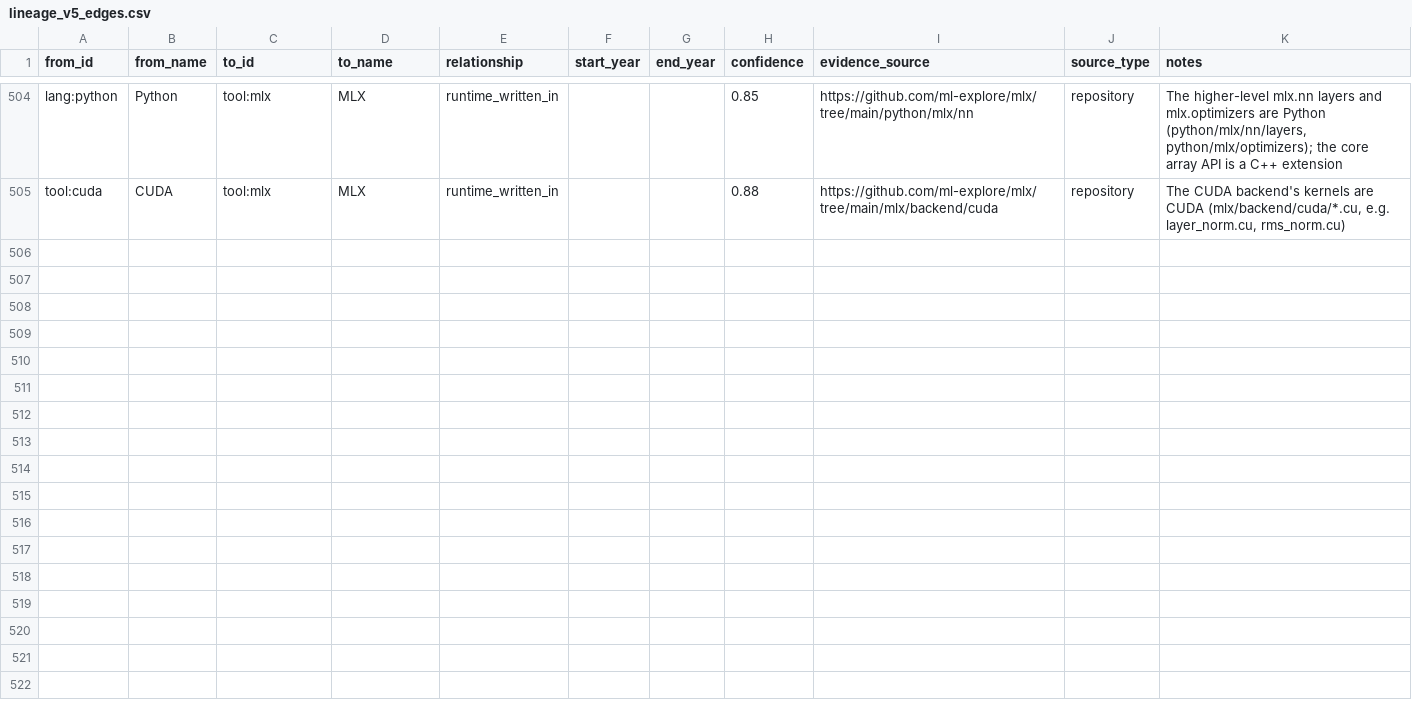
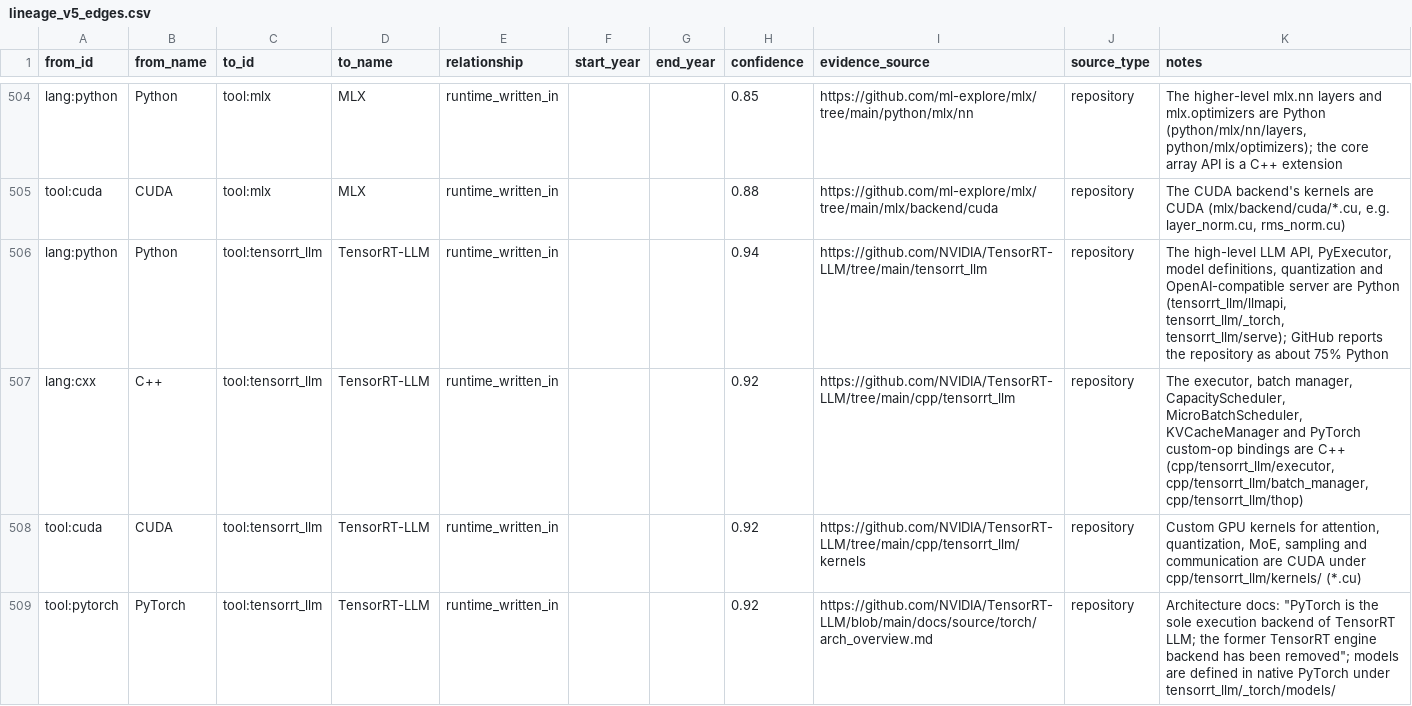
Before and after one commit to sanketmuchhala/LanguageLineage, a CSV file: dataset/v5/lineage_v5_edges.csv, drawn as a sheet; only a part is shown, gaps mark what is left out.

Commit message:
data: admit TensorRT-LLM with primary-source edges (#55)

```diff
--- a/dataset/v5/lineage_v5_edges.csv
+++ b/dataset/v5/lineage_v5_edges.csv
@@ -505 +505,5 @@ lang:python,Python,tool:mlx,MLX,runtime_written_in,,,0.85,https://github.com/ml-
 tool:cuda,CUDA,tool:mlx,MLX,runtime_written_in,,,0.88,https://github.com/ml-explore/mlx/tree/main/mlx/backend/cuda,repository,"The CUDA backend's kernels are CUDA (mlx/backend/cuda/*.cu, e.g. layer_norm.cu, rms_norm.cu)"
+lang:python,Python,tool:tensorrt_llm,TensorRT-LLM,runtime_written_in,,,0.94,https://github.com/NVIDIA/TensorRT-LLM/tree/main/tensorrt_llm,repository,"The high-level LLM API, PyExecutor, model definitions, quantization and OpenAI-compatible server are Python (tensorrt_llm/llmapi, tensorrt_llm/_torch, tensorrt_llm/serve); GitHub reports the repository as about 75% Python"
+lang:cxx,C++,tool:tensorrt_llm,TensorRT-LLM,runtime_written_in,,,0.92,https://github.com/NVIDIA/TensorRT-LLM/tree/main/cpp/tensorrt_llm,repository,"The executor, batch manager, CapacityScheduler, MicroBatchScheduler, KVCacheManager and PyTorch custom-op bindings are C++ (cpp/tensorrt_llm/executor, cpp/tensorrt_llm/batch_manager, cpp/tensorrt_llm/thop)"
+tool:cuda,CUDA,tool:tensorrt_llm,TensorRT-LLM,runtime_written_in,,,0.92,https://github.com/NVIDIA/TensorRT-LLM/tree/main/cpp/tensorrt_llm/kernels,repository,"Custom GPU kernels for attention, quantization, MoE, sampling and communication are CUDA under cpp/tensorrt_llm/kernels/ (*.cu)"
+tool:pytorch,PyTorch,tool:tensorrt_llm,TensorRT-LLM,runtime_written_in,,,0.92,https://github.com/NVIDIA/TensorRT-LLM/blob/main/docs/source/torch/arch_overview.md,repository,"Architecture docs: ""PyTorch is the sole execution backend of TensorRT LLM; the former TensorRT engine backend has been removed""; models are defined in native PyTorch under tensorrt_llm/_torch/models/"
```
Also changed, not shown: dataset/v5/lineage_v5_nodes.csv, 43 other files.
